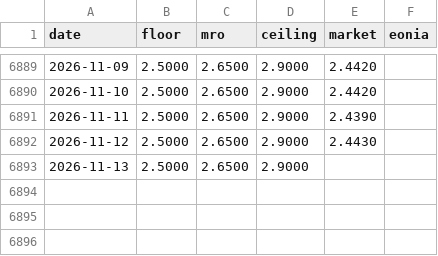
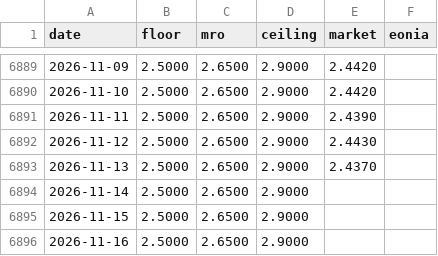
Before and after one commit to Li52utm/price-of-collateral, a CSV file: results/corridors/corridor_EUR.csv, drawn as a sheet; only a part is shown, gaps mark what is left out.

```diff
--- a/results/corridors/corridor_EUR.csv
+++ b/results/corridors/corridor_EUR.csv
@@ -6892,2 +6892,5 @@ date,floor,mro,ceiling,market,eonia
 2026-11-12,2.5000,2.6500,2.9000,2.4430,
-2026-11-13,2.5000,2.6500,2.9000,,
+2026-11-13,2.5000,2.6500,2.9000,2.4370,
+2026-11-14,2.5000,2.6500,2.9000,,
+2026-11-15,2.5000,2.6500,2.9000,,
+2026-11-16,2.5000,2.6500,2.9000,,
```
Also changed, not shown: results/corridors/corridor_JPY.csv, results/corridors/corridor_USD.csv, 44 other files.
